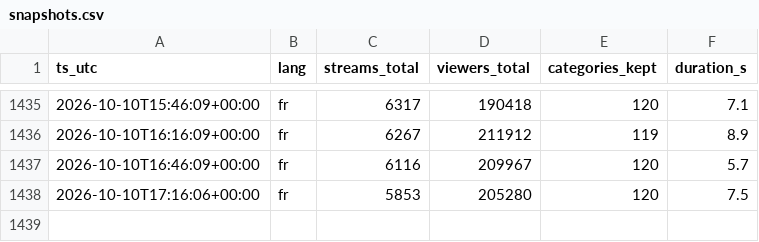
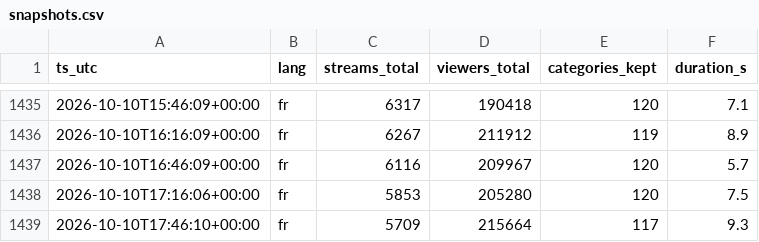
Before and after one commit to lessolutionsdemax-alt/twitch-fr-stats, a CSV file: data/snapshots.csv, drawn as a sheet; only a part is shown, gaps mark what is left out; the diff names each change by its address in the sheet, - before the commit and + after, or states it on an @@ line.

Commit message:
snapshot 2026-10-10T17:46Z

```diff
--- a/data/snapshots.csv
+++ b/data/snapshots.csv
+row 1439: 2026-10-10T17:46:10+00:00 | fr | 5709 | 215664 | 117 | 9.3
```
Also changed, not shown: 1 other file.
